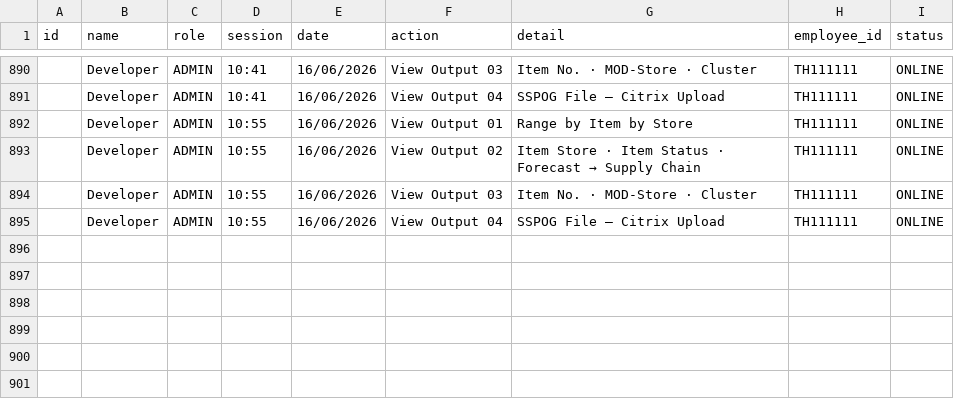
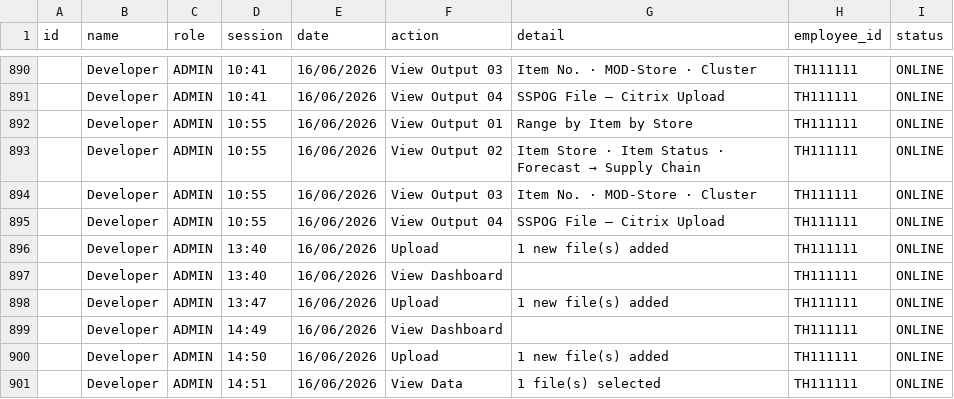
Before and after one commit to lotusschr/rangesheet, a CSV file: rangesheet_data/audit/audit_log.csv, drawn as a sheet; only a part is shown, gaps mark what is left out; the diff names each change by its address in the sheet, - before the commit and + after, or states it on an @@ line.

```diff
--- a/rangesheet_data/audit/audit_log.csv
+++ b/rangesheet_data/audit/audit_log.csv
+row 896:  | Developer | ADMIN | 13:40 | 16/06/2026 | Upload | 1 new file(s) added | TH111111 | ONLINE
+row 897:  | Developer | ADMIN | 13:40 | 16/06/2026 | View Dashboard |  | TH111111 | ONLINE
+row 898:  | Developer | ADMIN | 13:47 | 16/06/2026 | Upload | 1 new file(s) added | TH111111 | ONLINE
+row 899:  | Developer | ADMIN | 14:49 | 16/06/2026 | View Dashboard |  | TH111111 | ONLINE
+row 900:  | Developer | ADMIN | 14:50 | 16/06/2026 | Upload | 1 new file(s) added | TH111111 | ONLINE
+row 901:  | Developer | ADMIN | 14:51 | 16/06/2026 | View Data | 1 file(s) selected | TH111111 | ONLINE
```
Also changed, not shown: 3 other files.
